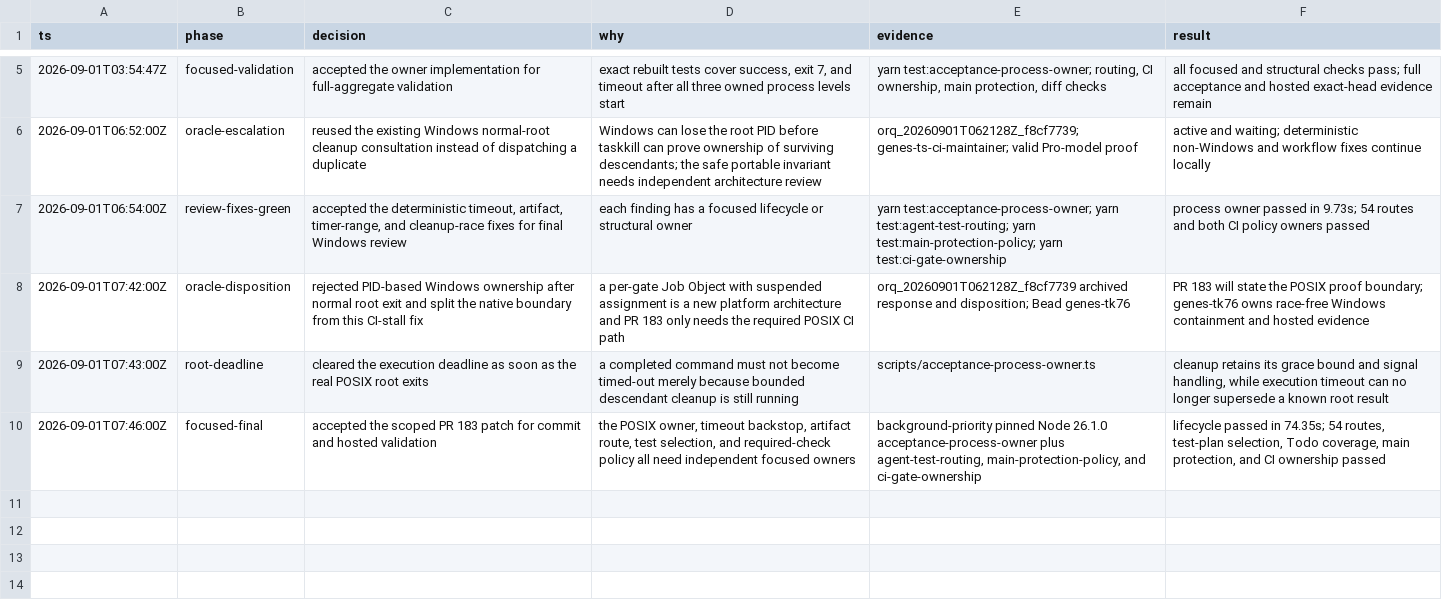
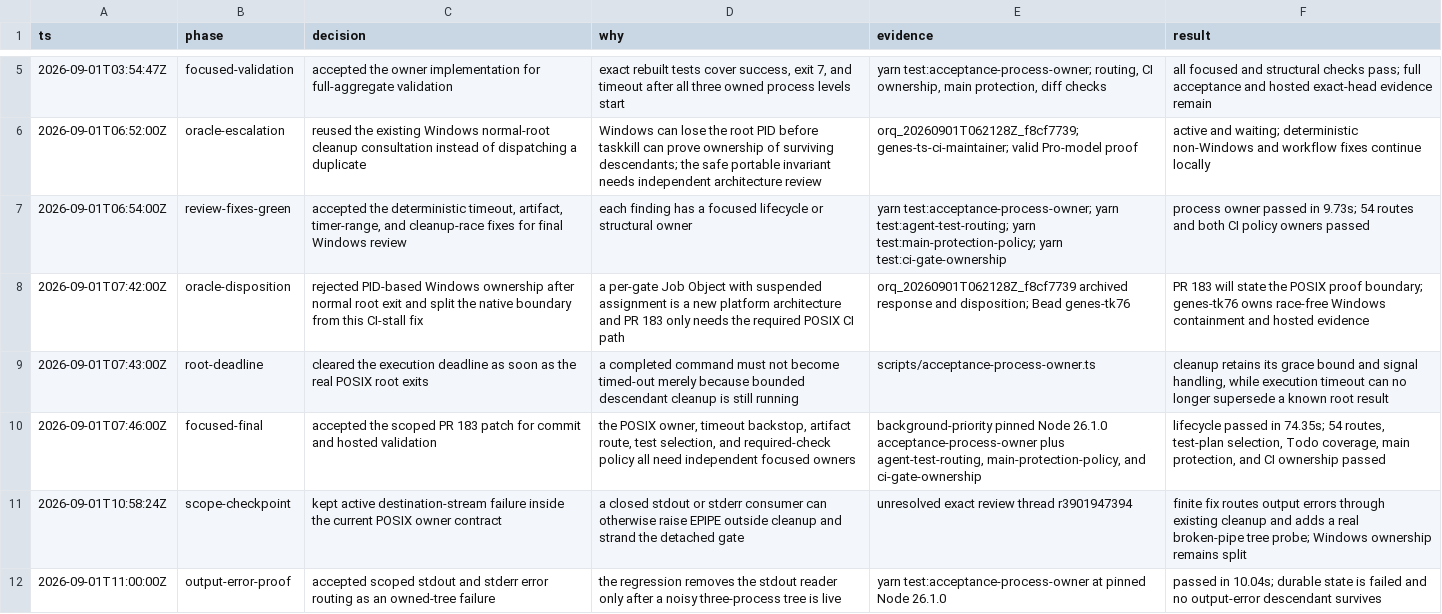
Before and after one commit to fullofcaffeine/genes-ts, a TSV file: .audit/genes-l8ux.tsv, drawn as a sheet; only a part is shown, gaps mark what is left out.

Commit message:
fix(ci): own acceptance output failures
A closed stdout or stderr consumer could previously raise EPIPE outside the acceptance owner and leave its detached process group alive. Active output errors now enter the same bounded cleanup path as log failures, and handlers remain installed until logs and state are durable.

A focused probe removes the stdout reader only after a noisy parent, child, and grandchild are live. The lifecycle suite proves failed state, complete descendant cleanup, and bystander isolation. The complete focused owner suite passed with pinned Node 26.1.0.

```diff
--- a/.audit/genes-l8ux.tsv
+++ b/.audit/genes-l8ux.tsv
@@ -10 +10,3 @@ ts	phase	decision	why	evidence	result
 2026-09-01T07:46:00Z	focused-final	accepted the scoped PR 183 patch for commit and hosted validation	the POSIX owner, timeout backstop, artifact route, test selection, and required-check policy all need independent focused owners	background-priority pinned Node 26.1.0 acceptance-process-owner plus agent-test-routing, main-protection-policy, and ci-gate-ownership	lifecycle passed in 74.35s; 54 routes, test-plan selection, Todo coverage, main protection, and CI ownership passed
+2026-09-01T10:58:24Z	scope-checkpoint	kept active destination-stream failure inside the current POSIX owner contract	a closed stdout or stderr consumer can otherwise raise EPIPE outside cleanup and strand the detached gate	unresolved exact review thread r3901947394	finite fix routes output errors through existing cleanup and adds a real broken-pipe tree probe; Windows ownership remains split
+2026-09-01T11:00:00Z	output-error-proof	accepted scoped stdout and stderr error routing as an owned-tree failure	the regression removes the stdout reader only after a noisy three-process tree is live	yarn test:acceptance-process-owner at pinned Node 26.1.0	passed in 10.04s; durable state is failed and no output-error descendant survives
```
Also changed, not shown: 3 other files.
